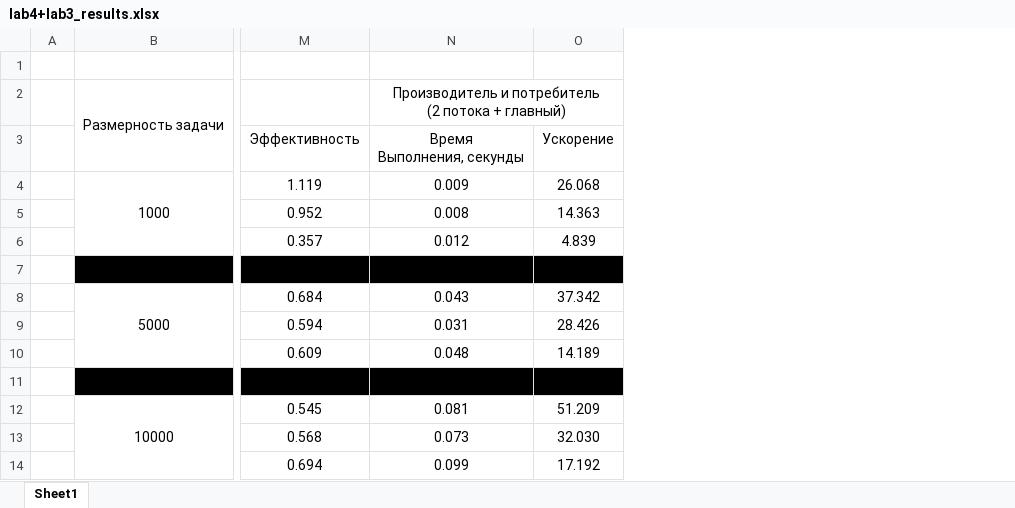
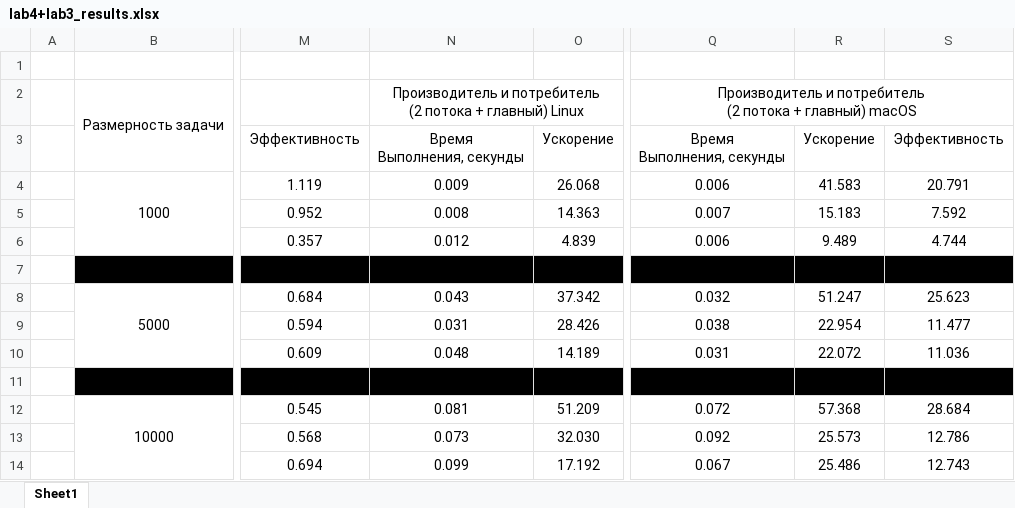
Before and after one commit to isysoi3/BSU, an Excel workbook: Parallel and distributed systems/parallel/lab4/lab4+lab3_results.xlsx, sheet Sheet1, drawn as a sheet; only a part is shown, gaps mark what is left out; values as stored, in another font and other column widths than the file's, no borders; ↵ is a line break in a cell; the diff names each change by its address in the sheet, - before the commit and + after, or states it on an @@ line.

Commit message:
parallel: <<lab4>>: update table for macOS

```diff
--- a/Parallel and distributed systems/parallel/lab4/lab4+lab3_results.xlsx (sheet Sheet1)
+++ b/Parallel and distributed systems/parallel/lab4/lab4+lab3_results.xlsx (sheet Sheet1)
+column Q, rows 2-14: Производитель и потребитель ↵ (2 потока + главный) macOS | Время ↵ Выполнения, секунды | 0.006 | 0.007 | 0.006 |  | 0.032 | 0.038 | 0.031 |  | 0.072 | 0.092 | 0.067
+column R, rows 3-14: Ускорение | 41.583 | 15.183 | 9.489 |  | 51.247 | 22.954 | 22.072 |  | 57.368 | 25.573 | 25.486
+column S, rows 3-14: Эффективность | 20.791 | 7.592 | 4.744 |  | 25.623 | 11.477 | 11.036 |  | 28.684 | 12.786 | 12.743
-N2: …+ главный)
+N2: …+ главный) Linux
```
